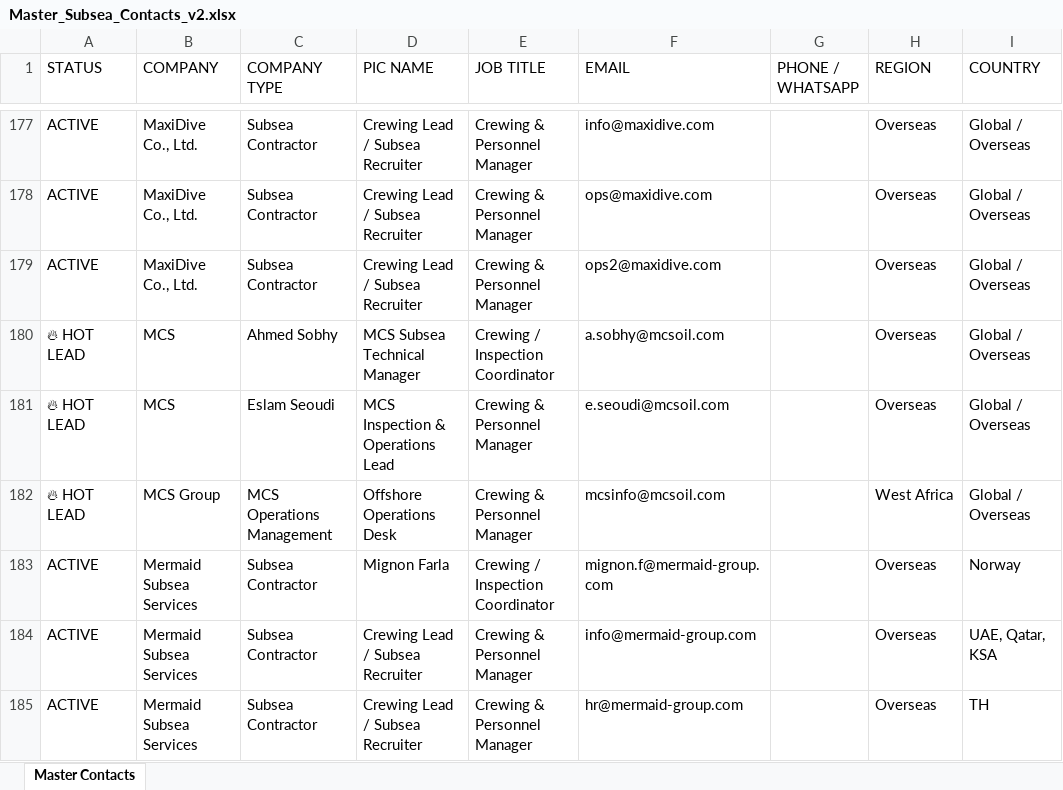
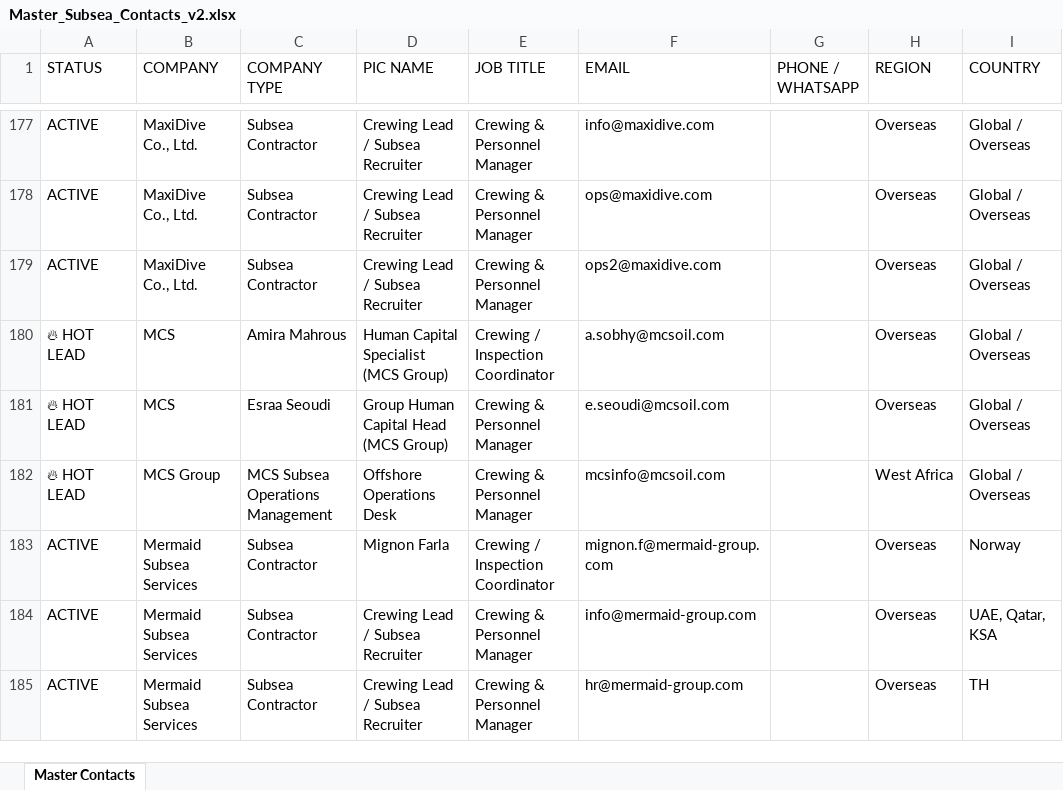
Before and after one commit to opsfunnelmatter-png/aminazman.inspection, an Excel workbook: Master_Subsea_Contacts_v2.xlsx, sheet Master Contacts, drawn as a sheet; only a part is shown, gaps mark what is left out; values as stored, in another font and other column widths than the file's, no borders; the diff names each change by its address in the sheet, - before the commit and + after, or states it on an @@ line.

Commit message:
Correct MCS PIC names from inbox records: Amira Mahrous (a.sobhy) and Esraa Seoudi (e.seoudi)

```diff
--- a/Master_Subsea_Contacts_v2.xlsx (sheet Master Contacts)
+++ b/Master_Subsea_Contacts_v2.xlsx (sheet Master Contacts)
-C180 (COMPANY TYPE): Ahmed Sobhy
+C180 (COMPANY TYPE): Amira Mahrous
-D180 (PIC NAME): MCS Subsea Technical Manager
+D180 (PIC NAME): Human Capital Specialist (MCS Group)
-C181 (COMPANY TYPE): Eslam Seoudi
+C181 (COMPANY TYPE): Esraa Seoudi
-D181 (PIC NAME): MCS Inspection & Operations Lead
+D181 (PIC NAME): Group Human Capital Head (MCS Group)
-C182 (COMPANY TYPE): MCS Operations Management
+C182 (COMPANY TYPE): MCS Subsea Operations Management
```
Also changed, not shown: 1 other file.
